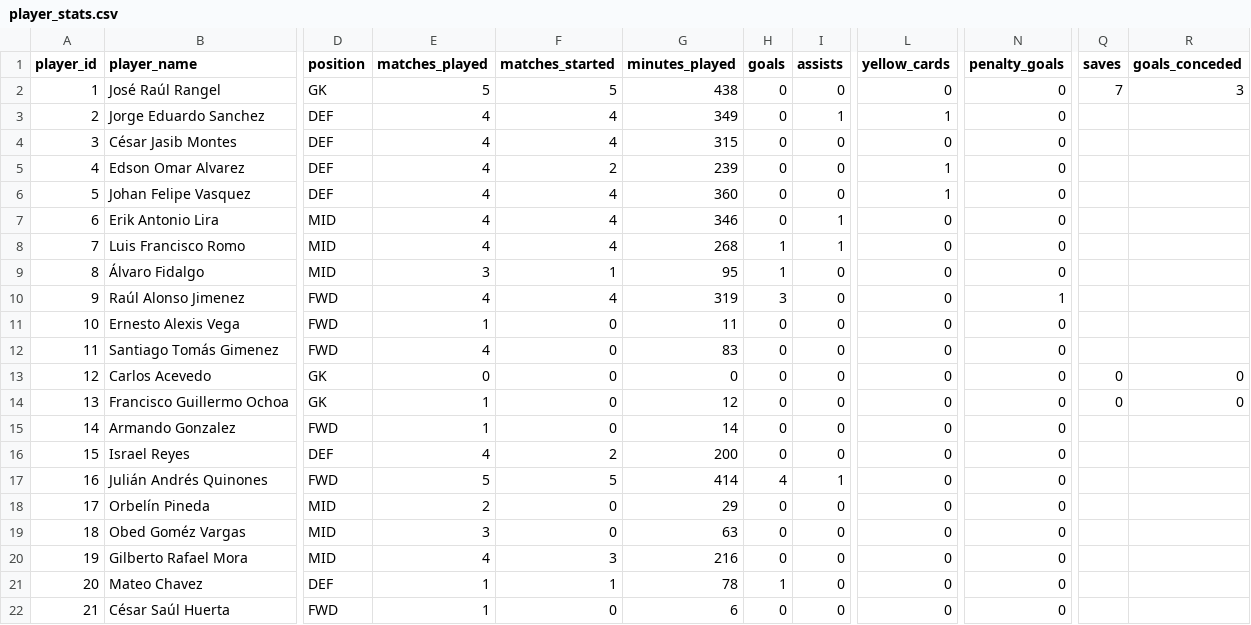
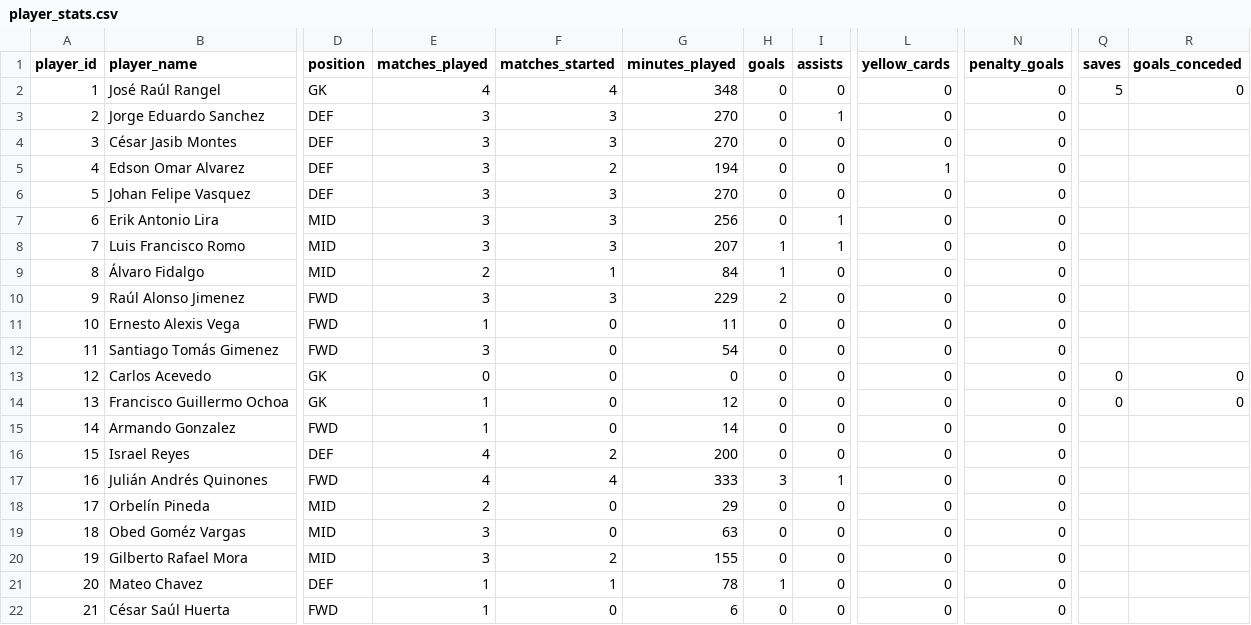
Before and after one commit to Zia-Ur-Rehman10/worldcup-2026-dashboard, a CSV file: raw_data/player_stats.csv, drawn as a sheet; only a part is shown, gaps mark what is left out; the diff covers the shown part only; the diff names each change by its address in the sheet, - before the commit and + after, or states it on an @@ line.

```diff
--- a/raw_data/player_stats.csv
+++ b/raw_data/player_stats.csv
-E2 (matches_played): 5
+E2 (matches_played): 4
-F2 (matches_started): 5
+F2 (matches_started): 4
-G2 (minutes_played): 438
+G2 (minutes_played): 348
-Q2 (saves): 7
+Q2 (saves): 5
-R2 (goals_conceded): 3
+R2 (goals_conceded): 0
-E3:E8 (matches_played): 4
+E3:E8 (matches_played): 3
-F3:F4 (matches_started): 4
+F3:F4 (matches_started): 3
-G3 (minutes_played): 349
+G3 (minutes_played): 270
-L3 (yellow_cards): 1
+L3 (yellow_cards): 0
-G4 (minutes_played): 315
+G4 (minutes_played): 270
-G5 (minutes_played): 239
+G5 (minutes_played): 194
-F6:F8 (matches_started): 4
+F6:F8 (matches_started): 3
-G6 (minutes_played): 360
+G6 (minutes_played): 270
-L6 (yellow_cards): 1
+L6 (yellow_cards): 0
-G7 (minutes_played): 346
+G7 (minutes_played): 256
-G8 (minutes_played): 268
+G8 (minutes_played): 207
-E9 (matches_played): 3
+E9 (matches_played): 2
-G9 (minutes_played): 95
+G9 (minutes_played): 84
-E10 (matches_played): 4
+E10 (matches_played): 3
-F10 (matches_started): 4
+F10 (matches_started): 3
-G10 (minutes_played): 319
+G10 (minutes_played): 229
-H10 (goals): 3
+H10 (goals): 2
-N10 (penalty_goals): 1
+N10 (penalty_goals): 0
-E12 (matches_played): 4
+E12 (matches_played): 3
-G12 (minutes_played): 83
+G12 (minutes_played): 54
-E17 (matches_played): 5
+E17 (matches_played): 4
-F17 (matches_started): 5
+F17 (matches_started): 4
-G17 (minutes_played): 414
+G17 (minutes_played): 333
-H17 (goals): 4
+H17 (goals): 3
-E20 (matches_played): 4
+E20 (matches_played): 3
-F20 (matches_started): 3
+F20 (matches_started): 2
-G20 (minutes_played): 216
+G20 (minutes_played): 155
```
Also changed, not shown: 157 edited cells elsewhere in this file, raw_data/match_events.csv, raw_data/match_lineups.csv, 3 other files.
